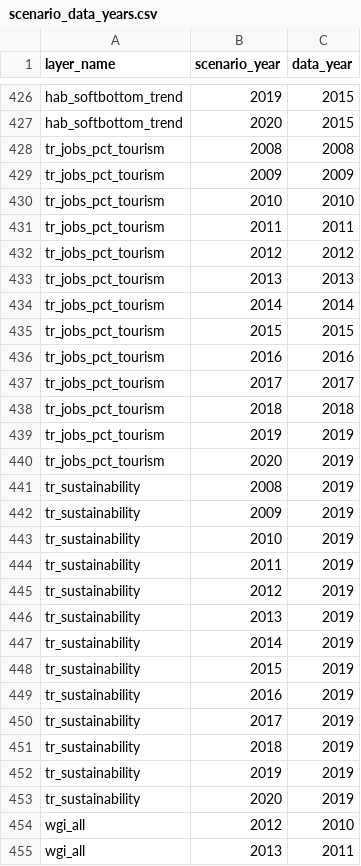
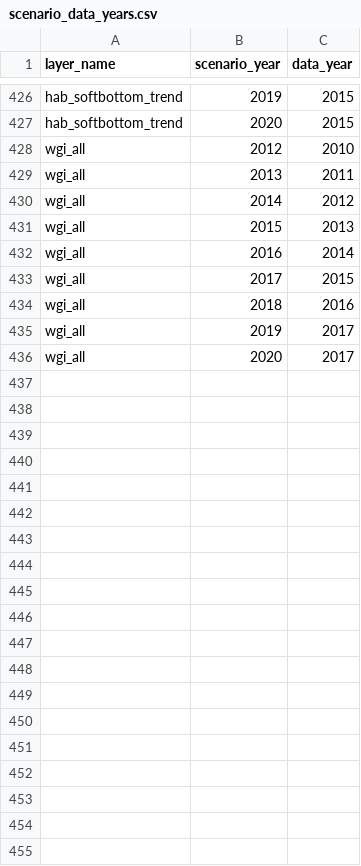
Before and after one commit to OHI-4site/pal-scores, a CSV file: region/conf/scenario_data_years.csv, drawn as a sheet; only a part is shown, gaps mark what is left out; the shorter side is filled out with more unchanged rows.

Commit message:
Remove global TR layers

```diff
--- a/region/conf/scenario_data_years.csv
+++ b/region/conf/scenario_data_years.csv
@@ -427,28 +427,2 @@ hab_softbottom_trend,2019,2015
 hab_softbottom_trend,2020,2015
-tr_jobs_pct_tourism,2008,2008
-tr_jobs_pct_tourism,2009,2009
-tr_jobs_pct_tourism,2010,2010
-tr_jobs_pct_tourism,2011,2011
-tr_jobs_pct_tourism,2012,2012
-tr_jobs_pct_tourism,2013,2013
-tr_jobs_pct_tourism,2014,2014
-tr_jobs_pct_tourism,2015,2015
-tr_jobs_pct_tourism,2016,2016
-tr_jobs_pct_tourism,2017,2017
-tr_jobs_pct_tourism,2018,2018
-tr_jobs_pct_tourism,2019,2019
-tr_jobs_pct_tourism,2020,2019
-tr_sustainability,2008,2019
-tr_sustainability,2009,2019
-tr_sustainability,2010,2019
-tr_sustainability,2011,2019
-tr_sustainability,2012,2019
-tr_sustainability,2013,2019
-tr_sustainability,2014,2019
-tr_sustainability,2015,2019
-tr_sustainability,2016,2019
-tr_sustainability,2017,2019
-tr_sustainability,2018,2019
-tr_sustainability,2019,2019
-tr_sustainability,2020,2019
 wgi_all,2012,2010
```
Also changed, not shown: region/layers.csv, 2 other files.
